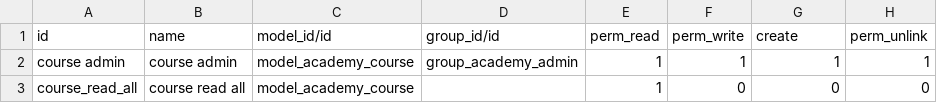
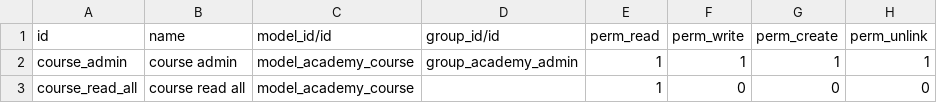
Before and after one commit to MarielSarai/odoo-dev, a CSV file: odoo-academy/security/ir.model.access.csv, drawn as a sheet.

Commit message:
Correción permisos

```diff
--- a/odoo-academy/security/ir.model.access.csv
+++ b/odoo-academy/security/ir.model.access.csv
@@ -1,3 +1,3 @@
-id,name,model_id/id,group_id/id,perm_read,perm_write,create,perm_unlink
-course admin, course admin,model_academy_course,group_academy_admin,1,1,1,1
+id,name,model_id/id,group_id/id,perm_read,perm_write,perm_create,perm_unlink
+course_admin,course admin,model_academy_course,group_academy_admin,1,1,1,1
 course_read_all,course read all,model_academy_course,,1,0,0,0
```
